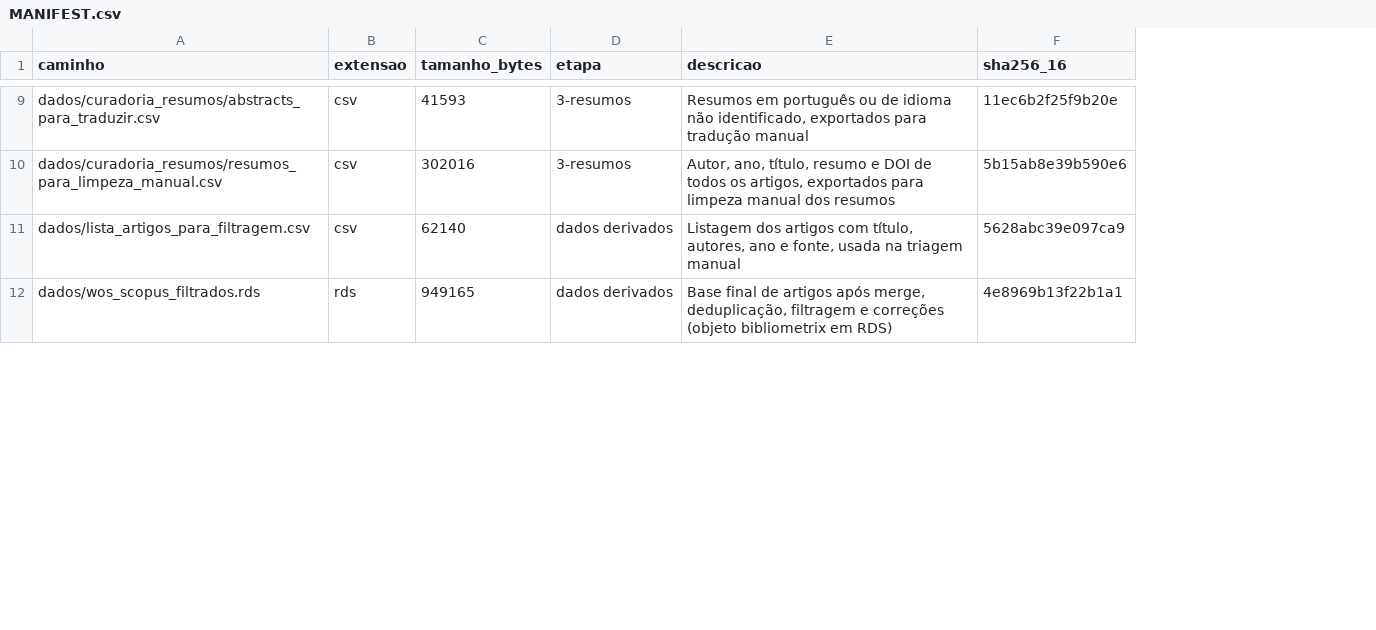
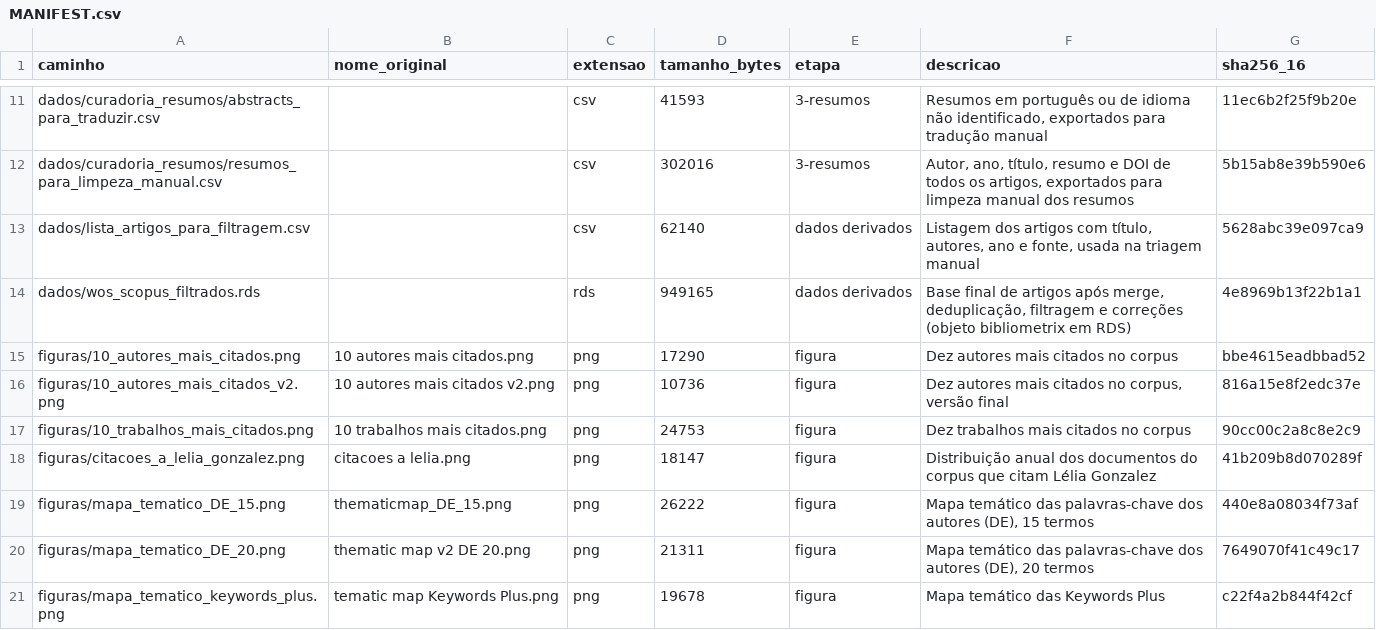
Before and after one commit to juka33/raca_decolonial, a CSV file: MANIFEST.csv, drawn as a sheet; only a part is shown, gaps mark what is left out; the diff covers the shown part only; the diff names each change by its address in the sheet, - before the commit and + after, or states it on an @@ line.

Commit message:
Acrescenta figuras finais, planilhas de curadoria e declaracao sobre uso de IA
- figuras/: 13 figuras finais do artigo (producao anual, trend topics, mapas
  tematicos, three fields plot, autores e trabalhos mais citados, citacoes a
  Lelia Gonzalez), com nomes padronizados e nome original registrado no manifesto
- dados/autores_para_corrigir.xlsx: planilha de correcao de nomes de autores
- dados/curadoria_resumos/abstracts_en.xlsx: resumos traduzidos reincorporados
- README: nova secao "Figuras" e declaracao sobre uso de inteligencia artificial
  na organizacao e documentacao do repositorio
- MANIFEST.csv: nova coluna nome_original; 95 arquivos inventariados

```diff
--- a/MANIFEST.csv
+++ b/MANIFEST.csv
+column B (nome_original), empty
+row 15: figuras/10_autores_mais_citados.png | 10 autores mais citados.png | png | 17290 | figura | Dez autores mais citados no corpus | bbe4615eadbbad52
+row 16: figuras/10_autores_mais_citados_v2.png | 10 autores mais citados v2.png | png | 10736 | figura | Dez autores mais citados no corpus, versão final | 816a15e8f2edc37e
+row 17: figuras/10_trabalhos_mais_citados.png | 10 trabalhos mais citados.png | png | 24753 | figura | Dez trabalhos mais citados no corpus | 90cc00c2a8c8e2c9
+row 18: figuras/citacoes_a_lelia_gonzalez.png | citacoes a lelia.png | png | 18147 | figura | Distribuição anual dos documentos do corpus que citam Lélia Gonzalez | 41b209b8d070289f
+row 19: figuras/mapa_tematico_DE_15.png | thematicmap_DE_15.png | png | 26222 | figura | Mapa temático das palavras-chave dos autores (DE), 15 termos | 440e8a08034f73af
+row 20: figuras/mapa_tematico_DE_20.png | thematic map v2 DE 20.png | png | 21311 | figura | Mapa temático das palavras-chave dos autores (DE), 20 termos | 7649070f41c49c17
+row 21: figuras/mapa_tematico_keywords_plus.png | tematic map Keywords Plus.png | png | 19678 | figura | Mapa temático das Keywords Plus | c22f4a2b844f42cf
```
Also changed, not shown: 8 added rows and 4 edited cells elsewhere in this file, 16 other files.
